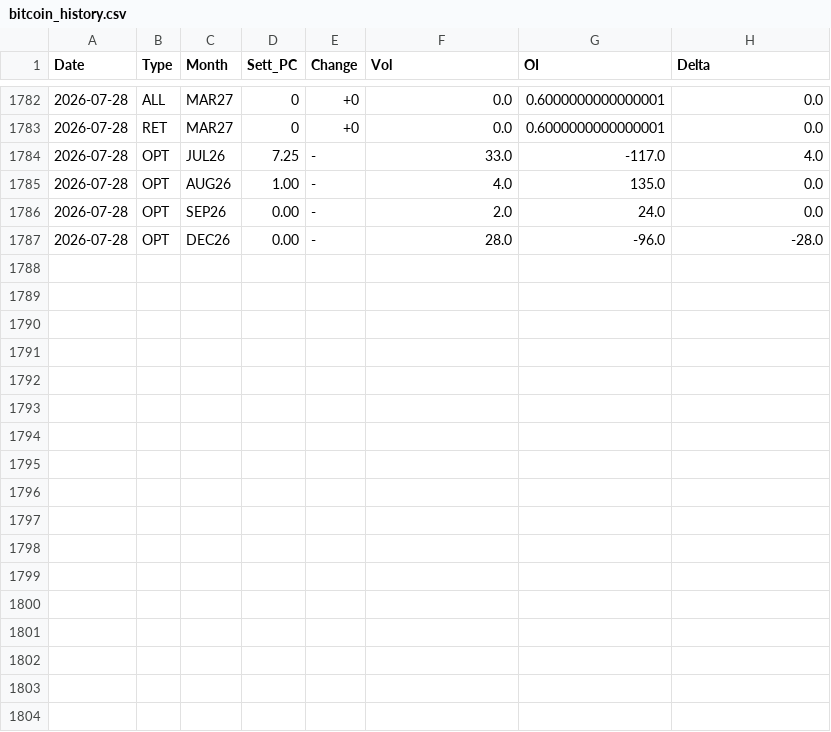
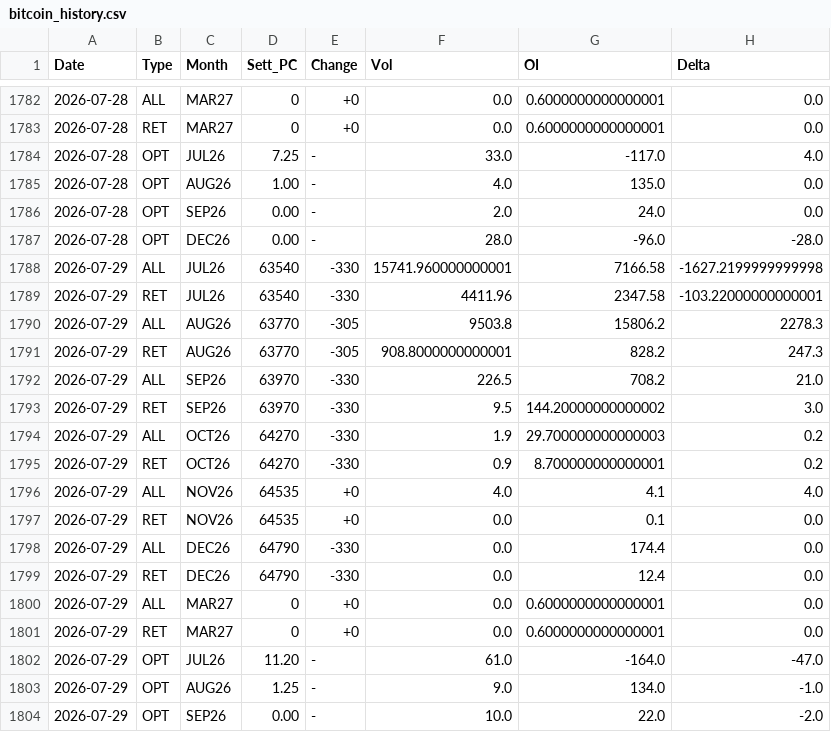
Before and after one commit to jianhuaa/fx-telegram-bot, a CSV file: bitcoin_history.csv, drawn as a sheet; only a part is shown, gaps mark what is left out; the diff names each change by its address in the sheet, - before the commit and + after, or states it on an @@ line.

```diff
--- a/bitcoin_history.csv
+++ b/bitcoin_history.csv
+row 1788: 2026-07-29 | ALL | JUL26 | 63540 | -330 | 15741.960000000001 | 7166.58 | -1627.2199999999998
+row 1789: 2026-07-29 | RET | JUL26 | 63540 | -330 | 4411.96 | 2347.58 | -103.22000000000001
+row 1790: 2026-07-29 | ALL | AUG26 | 63770 | -305 | 9503.8 | 15806.2 | 2278.3
+row 1791: 2026-07-29 | RET | AUG26 | 63770 | -305 | 908.8000000000001 | 828.2 | 247.3
+row 1792: 2026-07-29 | ALL | SEP26 | 63970 | -330 | 226.5 | 708.2 | 21.0
+row 1793: 2026-07-29 | RET | SEP26 | 63970 | -330 | 9.5 | 144.20000000000002 | 3.0
+row 1794: 2026-07-29 | ALL | OCT26 | 64270 | -330 | 1.9 | 29.700000000000003 | 0.2
+row 1795: 2026-07-29 | RET | OCT26 | 64270 | -330 | 0.9 | 8.700000000000001 | 0.2
+row 1796: 2026-07-29 | ALL | NOV26 | 64535 | +0 | 4.0 | 4.1 | 4.0
+row 1797: 2026-07-29 | RET | NOV26 | 64535 | +0 | 0.0 | 0.1 | 0.0
+row 1798: 2026-07-29 | ALL | DEC26 | 64790 | -330 | 0.0 | 174.4 | 0.0
+row 1799: 2026-07-29 | RET | DEC26 | 64790 | -330 | 0.0 | 12.4 | 0.0
+row 1800: 2026-07-29 | ALL | MAR27 | 0 | +0 | 0.0 | 0.6000000000000001 | 0.0
+row 1801: 2026-07-29 | RET | MAR27 | 0 | +0 | 0.0 | 0.6000000000000001 | 0.0
+row 1802: 2026-07-29 | OPT | JUL26 | 11.20 | - | 61.0 | -164.0 | -47.0
+row 1803: 2026-07-29 | OPT | AUG26 | 1.25 | - | 9.0 | 134.0 | -1.0
+row 1804: 2026-07-29 | OPT | SEP26 | 0.00 | - | 10.0 | 22.0 | -2.0
```
Also changed, not shown: 1 other file.
